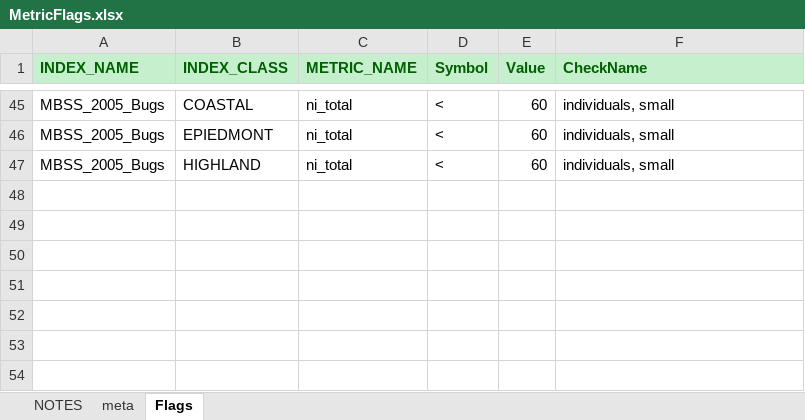
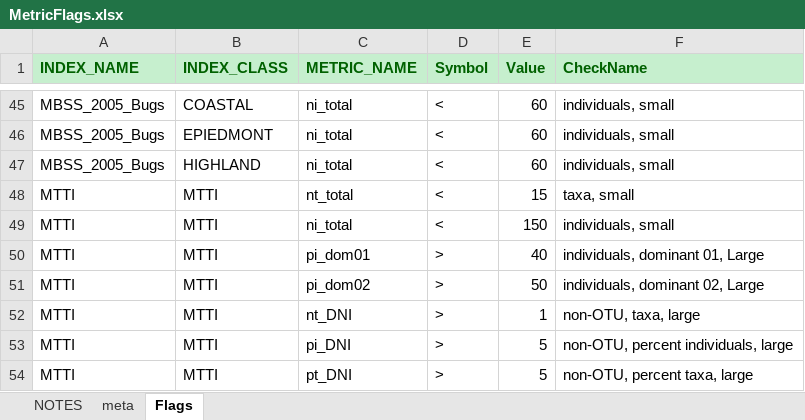
Before and after one commit to leppott/BioMonTools, an Excel workbook: inst/extdata/MetricFlags.xlsx, sheet Flags, drawn as a sheet; only a part is shown, gaps mark what is left out; values as stored, in another font and other column widths than the file's, no borders; the diff names each change by its address in the sheet, - before the commit and + after, or states it on an @@ line.

Commit message:
v1.0.0.9023
* refactor: Update MetricFlags.xlsx for MTTI index

```diff
--- a/inst/extdata/MetricFlags.xlsx (sheet Flags)
+++ b/inst/extdata/MetricFlags.xlsx (sheet Flags)
+row 48: MTTI | MTTI | nt_total | < | 15 | taxa, small
+row 49: MTTI | MTTI | ni_total | < | 150 | individuals, small
+row 50: MTTI | MTTI | pi_dom01 | > | 40 | individuals, dominant 01, Large
+row 51: MTTI | MTTI | pi_dom02 | > | 50 | individuals, dominant 02, Large
+row 52: MTTI | MTTI | nt_DNI | > | 1 | non-OTU, taxa, large
+row 53: MTTI | MTTI | pi_DNI | > | 5 | non-OTU, percent individuals, large
+row 54: MTTI | MTTI | pt_DNI | > | 5 | non-OTU, percent taxa, large
```
Also changed, not shown: sheet NOTES, 4 other files.
